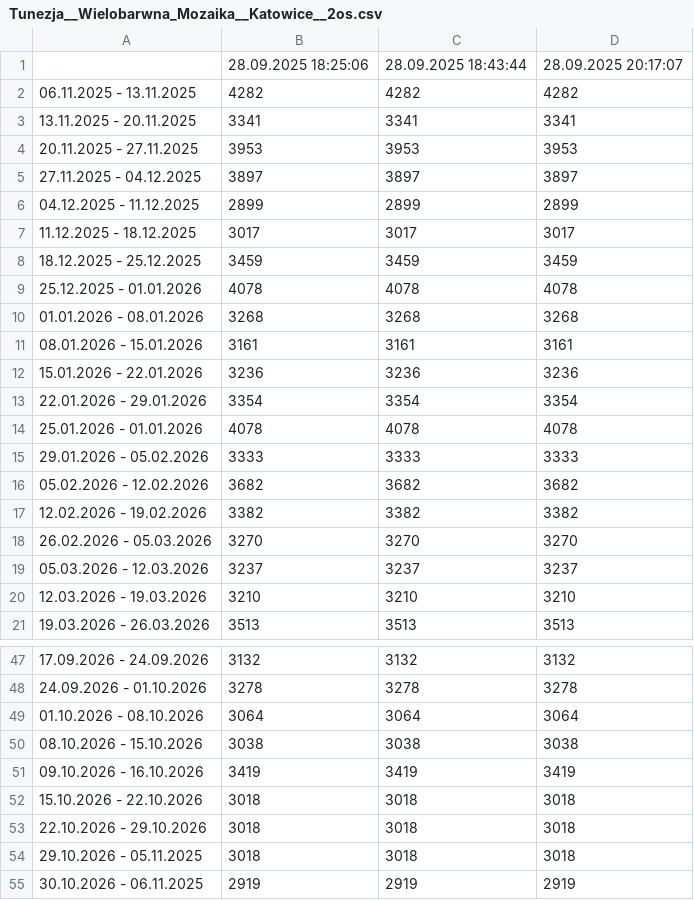
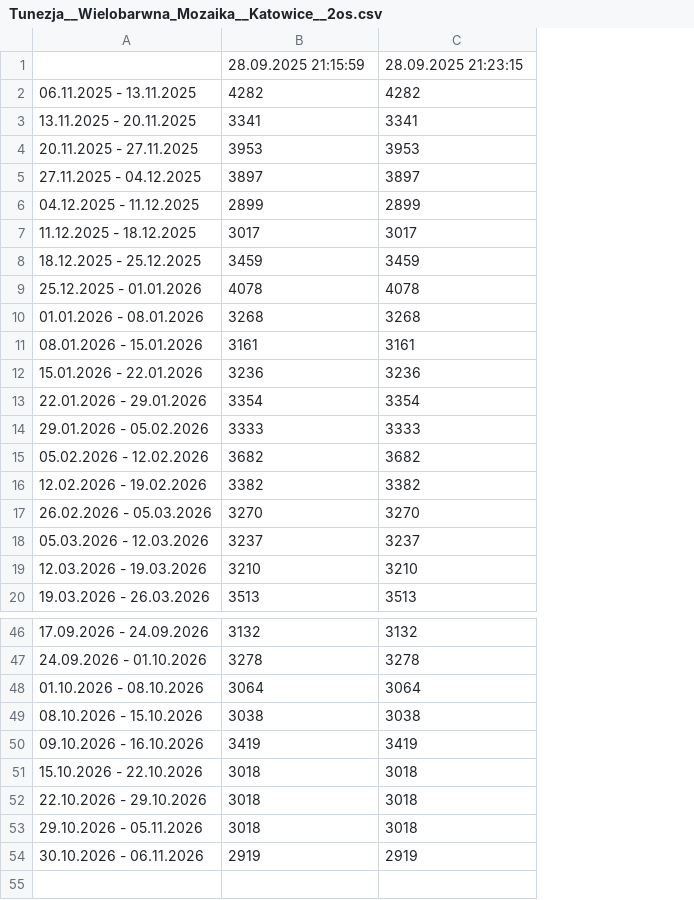
Before and after one commit to filipbiernat/RScraper, a CSV file: data/Tunezja__Wielobarwna_Mozaika__Katowice__2os.csv, drawn as a sheet; only a part is shown, gaps mark what is left out; removed rows and columns are numbered as before the commit, all else as after; the diff names each change by its address in the sheet, - before the commit and + after, or states it on an @@ line.

```diff
--- a/data/Tunezja__Wielobarwna_Mozaika__Katowice__2os.csv
+++ b/data/Tunezja__Wielobarwna_Mozaika__Katowice__2os.csv
-column D, rows 2-13: 4282 | 3341 | 3953 | 3897 | 2899 | 3017 | 3459 | 4078 | 3268 | 3161 | 3236 | 3354; rows 15-21: 3333 | 3682 | 3382 | 3270 | 3237 | 3210 | 3513; rows 47-55: 3132 | 3278 | 3064 | 3038 | 3419 | 3018 | 3018 | 3018 | 2919
-row 1:  | 28.09.2025 18:25:06 | 28.09.2025 18:43:44 | 28.09.2025 20:17:07
+row 1:  | 28.09.2025 21:15:59 | 28.09.2025 21:23:15
-row 14: 25.01.2026 - 01.01.2026 | 4078 | 4078 | 4078
-A53: 29.10.2026 - 05.11.2025
+A53: 29.10.2026 - 05.11.2026
-A54: 30.10.2026 - 06.11.2025
+A54: 30.10.2026 - 06.11.2026
```
Also changed, not shown: data/Chiny__Chiny_Cesarskie__Warszawa__1os.csv, data/Chiny__Chiny_Cesarskie__Warszawa__2os.csv, 24 other files.
